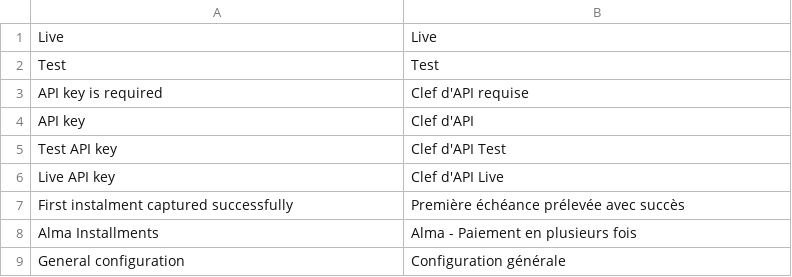
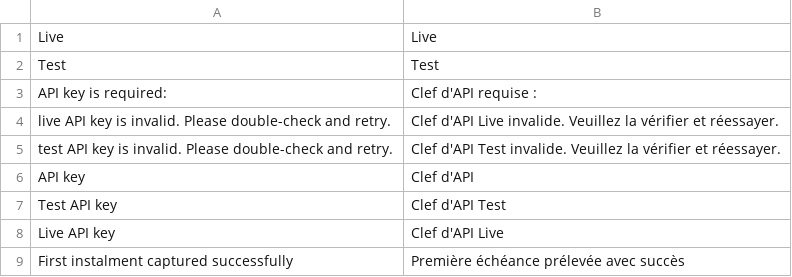
Before and after one commit to alma/alma-installments-magento1, a CSV file: src/app/locale/fr_FR/Alma_Installments.csv, drawn as a sheet; only a part is shown; the shorter side is filled out with more unchanged rows.

```diff
--- a/src/app/locale/fr_FR/Alma_Installments.csv
+++ b/src/app/locale/fr_FR/Alma_Installments.csv
@@ -2,3 +2,5 @@
 "Test", "Test"
-"API key is required", "Clef d'API requise"
+"API key is required:", "Clef d'API requise :"
+"live API key is invalid. Please double-check and retry.", "Clef d'API Live invalide. Veuillez la vérifier et réessayer."
+"test API key is invalid. Please double-check and retry.", "Clef d'API Test invalide. Veuillez la vérifier et réessayer."
 "API key", "Clef d'API"
```
Also changed, not shown: 6 other files.
